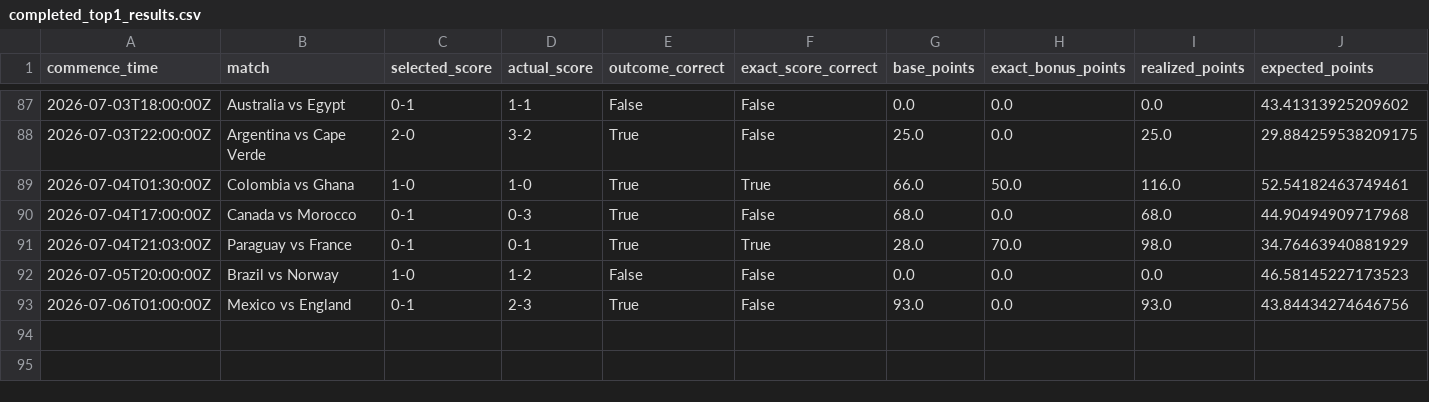
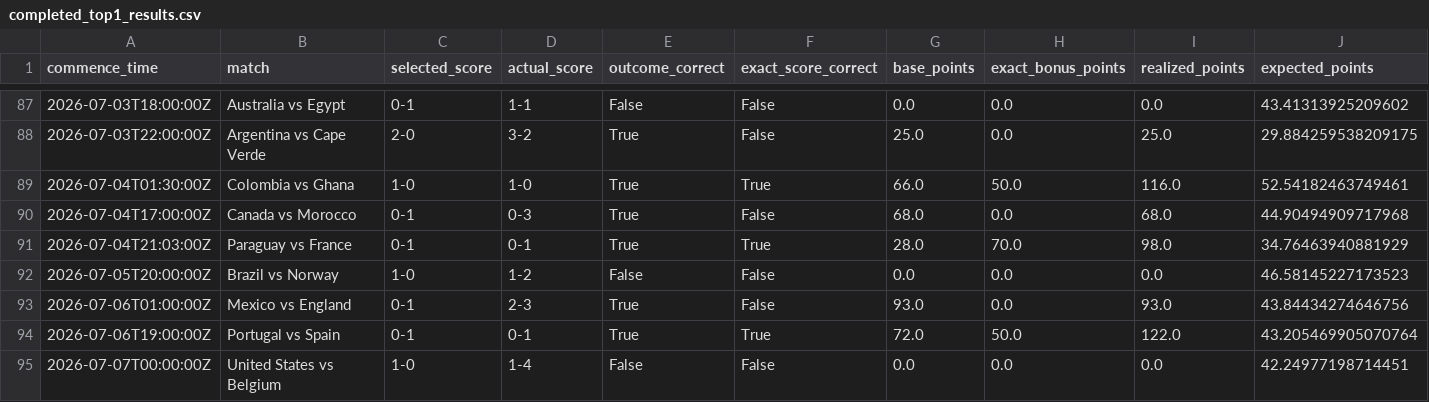
Before and after one commit to ManuelFay/mpp, a CSV file: data/analysis/strategy_simulations/bookmaker_injected/completed_top1_results.csv, drawn as a sheet; only a part is shown, gaps mark what is left out; rows hold the shown columns only; the diff names each change by its address in the sheet, - before the commit and + after, or states it on an @@ line.

```diff
--- a/data/analysis/strategy_simulations/bookmaker_injected/completed_top1_results.csv
+++ b/data/analysis/strategy_simulations/bookmaker_injected/completed_top1_results.csv
+row 94: 2026-07-06T19:00:00Z | Portugal vs Spain | 0-1 | 0-1 | True | True | 72.0 | 50.0 | 122.0 | 43.205469905070764
+row 95: 2026-07-07T00:00:00Z | United States vs Belgium | 1-0 | 1-4 | False | False | 0.0 | 0.0 | 0.0 | 42.24977198714451
```
Also changed, not shown: data/mpg/completed_games.csv, 4 other files.
